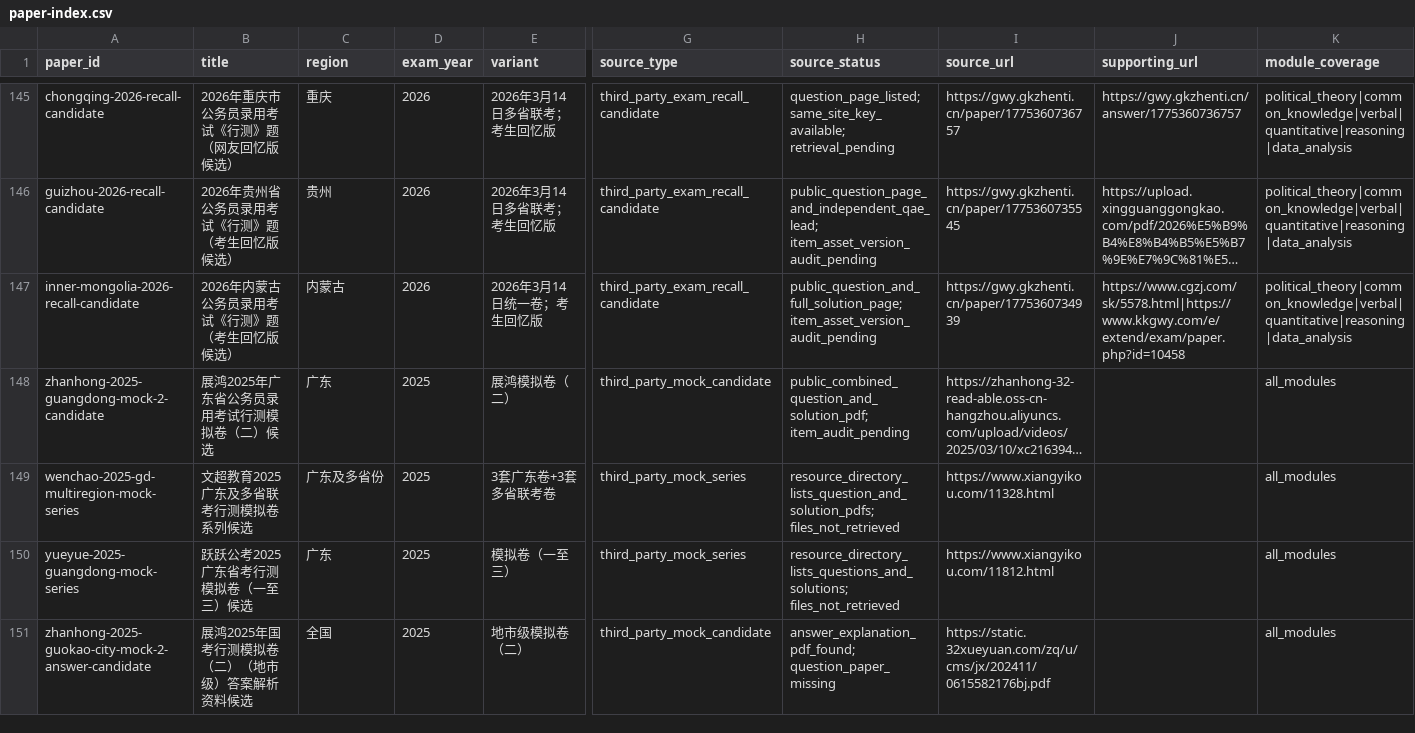
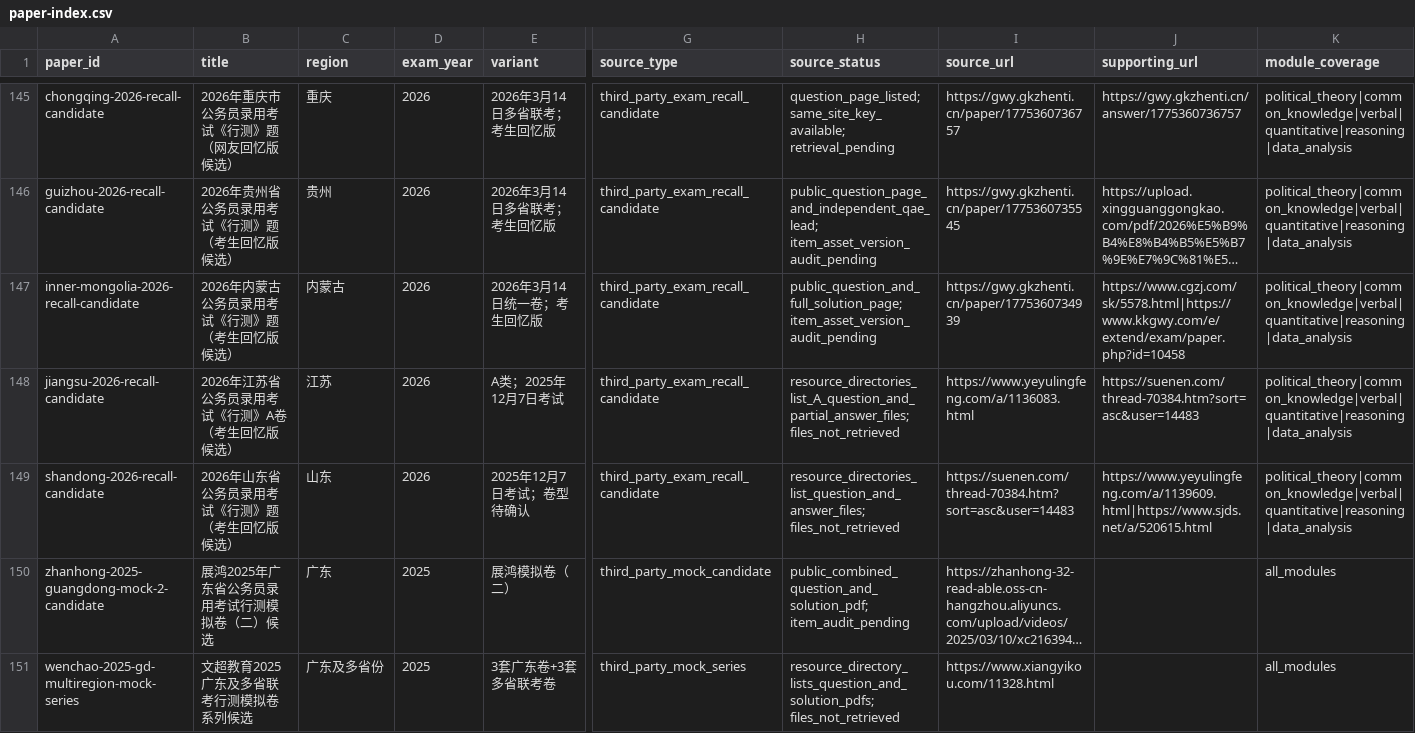
Before and after one commit to shy-sgsg/jingkao, a CSV file: docs/question-collection/paper-index.csv, drawn as a sheet; only a part is shown, gaps mark what is left out; the shorter side is filled out with more unchanged rows; long unchanged cells end in …; rows hold the shown columns only; the diff names each change by its address in the sheet, - before the commit and + after, or states it on an @@ line.

Commit message:
docs: catalog 2026 Jiangsu and Shandong recall leads

```diff
--- a/docs/question-collection/paper-index.csv
+++ b/docs/question-collection/paper-index.csv
+row 148: jiangsu-2026-recall-candidate | 2026年江苏省公务员录用考试《行测》A卷（考生回忆版候选） | 江苏 | 2026 | A类；2025年12月7日考试 | third_party_exam_recall_candidate | resource_directories_list_A_question_and_partial_answer_files; files_not_retrieved | https://www.yeyulingfeng.com/a/1136083.html | https://suenen.com/thread-70384.htm?sort=asc&user=14483 | political_theory|common_knowledge|verbal|quantitative|reasoning|data_analysis
+row 149: shandong-2026-recall-candidate | 2026年山东省公务员录用考试《行测》题（考生回忆版候选） | 山东 | 2026 | 2025年12月7日考试；卷型待确认 | third_party_exam_recall_candidate | resource_directories_list_question_and_answer_files; files_not_retrieved | https://suenen.com/thread-70384.htm?sort=asc&user=14483 | https://www.yeyulingfeng.com/a/1139609.html|https://www.sjds.net/a/520615.html | political_theory|common_knowledge|verbal|quantitative|reasoning|data_analysis
```
Also changed, not shown: docs/question-collection/pending-candidates.csv, docs/question-collection/source-catalog.csv, 1 other file.
